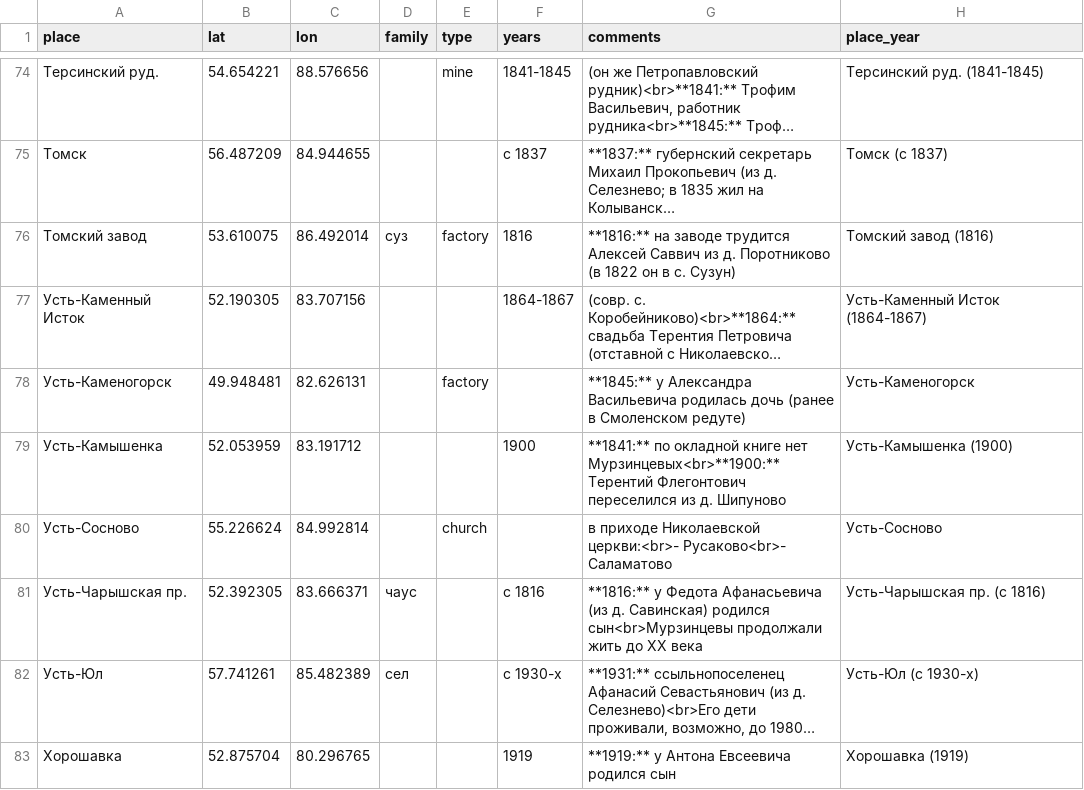
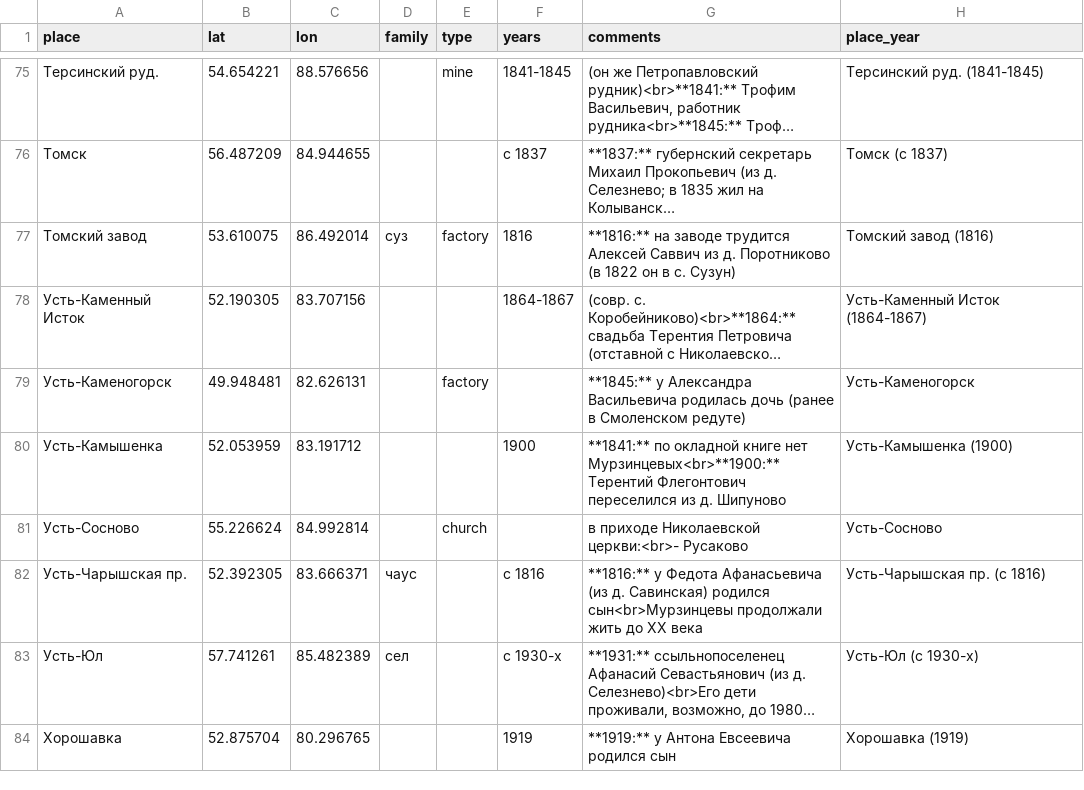
Before and after one commit to nikita-moor/genealogy, a CSV file: umap/places.csv, drawn as a sheet; only a part is shown, gaps mark what is left out; long unchanged cells end in …; the diff covers the shown part only.

```diff
--- a/umap/places.csv
+++ b/umap/places.csv
@@ -79,3 +80,3 @@
 "Усть-Камышенка","52.053959","83.191712","","","1900","**1841:** по окладной книге нет Мурзинцевых<br>**1900:** Терентий Флегонтович переселился из д. Шипуново","Усть-Камышенка (1900)"
-"Усть-Сосново","55.226624","84.992814","","church","","в приходе Николаевской церкви:<br>- Русаково<br>- Саламатово","Усть-Сосново"
+"Усть-Сосново","55.226624","84.992814","","church","","в приходе Николаевской церкви:<br>- Русаково","Усть-Сосново"
 "Усть-Чарышская пр.","52.392305","83.666371","чаус","","c 1816","**1816:** у Федота Афанасьевича (из д. Савинская) родился сын<br>Мурзинцевы продолжали жить до XX века","Усть-Чарышская пр. (c 1816)"
```
Also changed, not shown: 1 added row and 8 edited cells elsewhere in this file.
